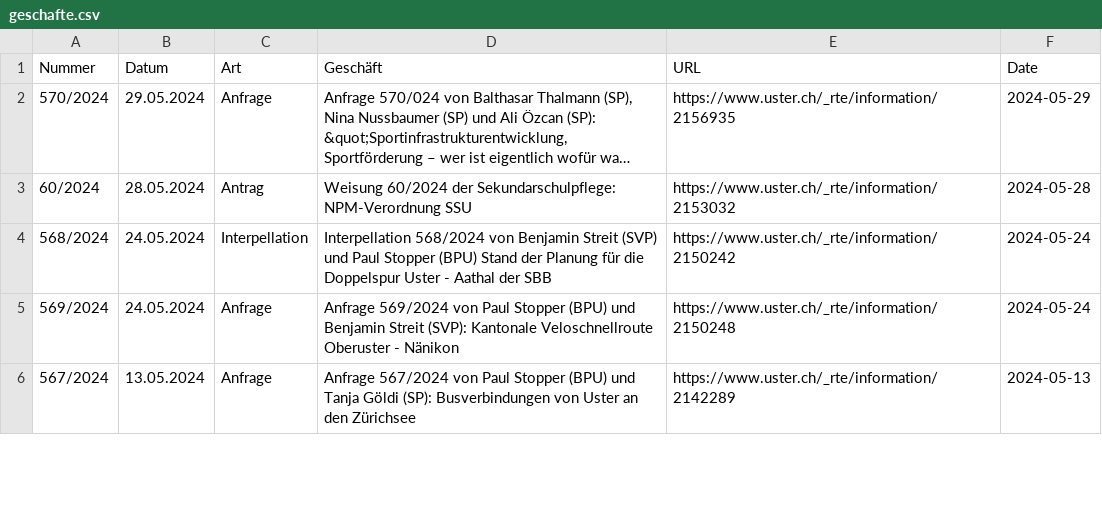
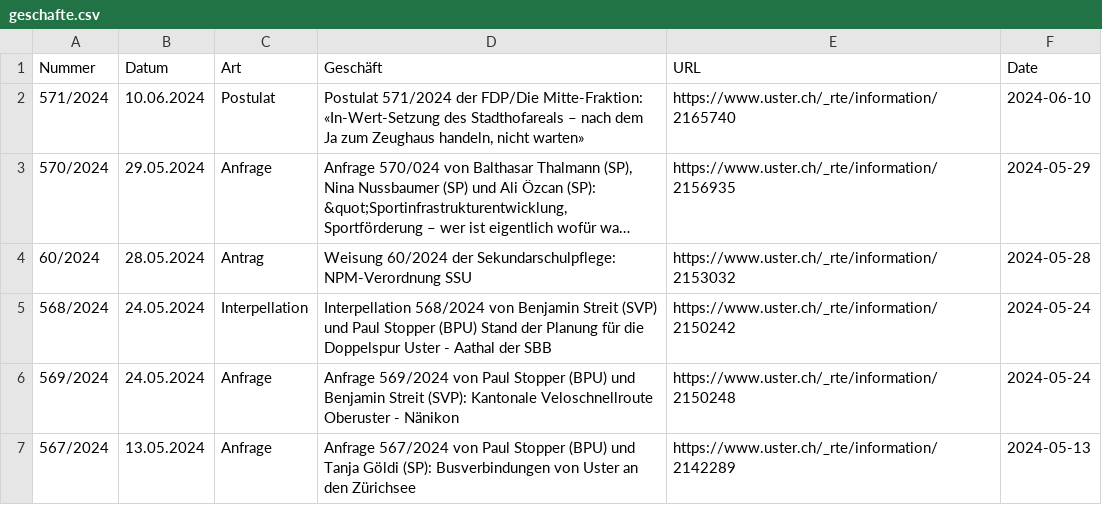
Before and after one commit to data-socialthink/politik-uster, a CSV file: geschafte.csv, drawn as a sheet; only a part is shown; long unchanged cells end in …; the diff names each change by its address in the sheet, - before the commit and + after, or states it on an @@ line.

Commit message:
Update: 2024-06-12 02:05:04

```diff
--- a/geschafte.csv
+++ b/geschafte.csv
+row 2: 571/2024 | 10.06.2024 | Postulat | Postulat 571/2024 der FDP/Die Mitte-Fraktion: «In-Wert-Setzung des Stadthofareals – nach dem Ja zum Zeughaus handeln, nicht warten» | https://www.uster.ch/_rte/information/2165740 | 2024-06-10
```
